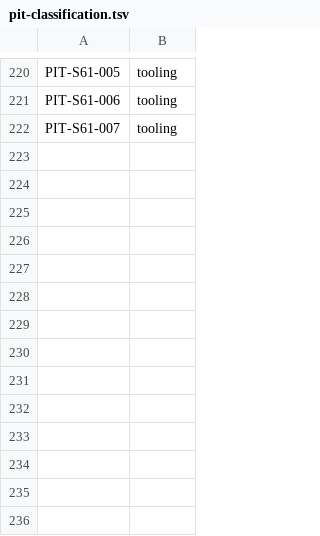
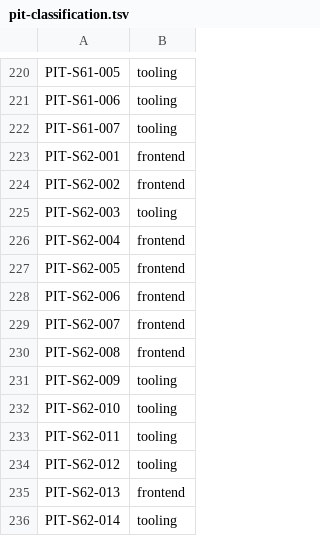
Before and after one commit to LeenVandelied/MyTimeline, a TSV file: .ai-env/tools/pit-classification.tsv, drawn as a sheet; only a part is shown, gaps mark what is left out.

Commit message:
:memo: chore(ai-env): classe les 14 pitfalls S62 et regenere les packs
Le job ai-env-packs (check REQUIS) rougissait : les 14 PIT-S62-* ajoutes a
pitfalls.md n'etaient pas classes dans pit-classification.tsv, donc partaient
en 'tooling' par defaut et les 2 packs devenaient perimes.

Classement : 8 frontend (elementsFromPoint, screenshot clip, metadata perdue
avec le layout, 404 sans document racine, locale sur page prerendue, input
masque, Radix disabled, globals.css en test) et 6 tooling (fixtures supprimees,
worktree .next partage, RTK, rate-limit E2E, PLAYWRIGHT_BASE_URL, briefing
exigeant un fichier supprime).

pit-frontend 74/97, pit-backend 40/79. gen-pit-packs.sh --check : OK.

```diff
--- a/.ai-env/tools/pit-classification.tsv
+++ b/.ai-env/tools/pit-classification.tsv
@@ -222 +222,15 @@ PIT-S61-006	tooling
 PIT-S61-007	tooling
+PIT-S62-001	frontend
+PIT-S62-002	frontend
+PIT-S62-003	tooling
+PIT-S62-004	frontend
+PIT-S62-005	frontend
+PIT-S62-006	frontend
+PIT-S62-007	frontend
+PIT-S62-008	frontend
+PIT-S62-009	tooling
+PIT-S62-010	tooling
+PIT-S62-011	tooling
+PIT-S62-012	tooling
+PIT-S62-013	frontend
+PIT-S62-014	tooling
```
Also changed, not shown: 2 other files.
